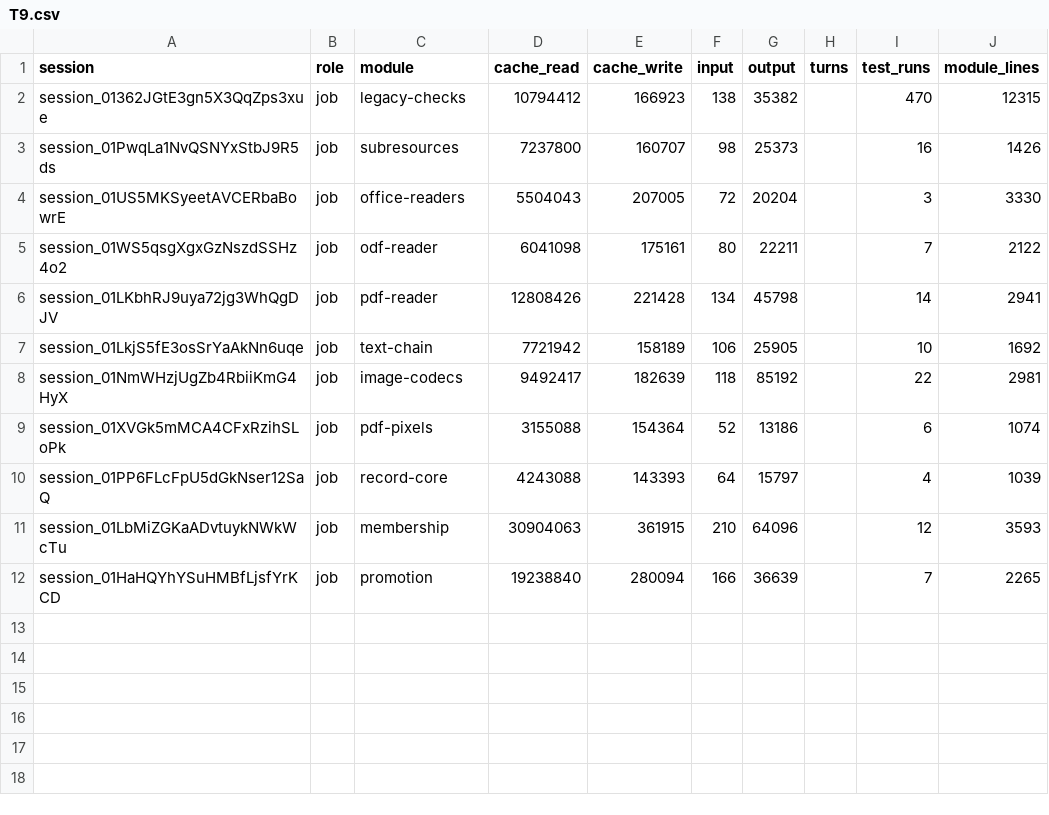
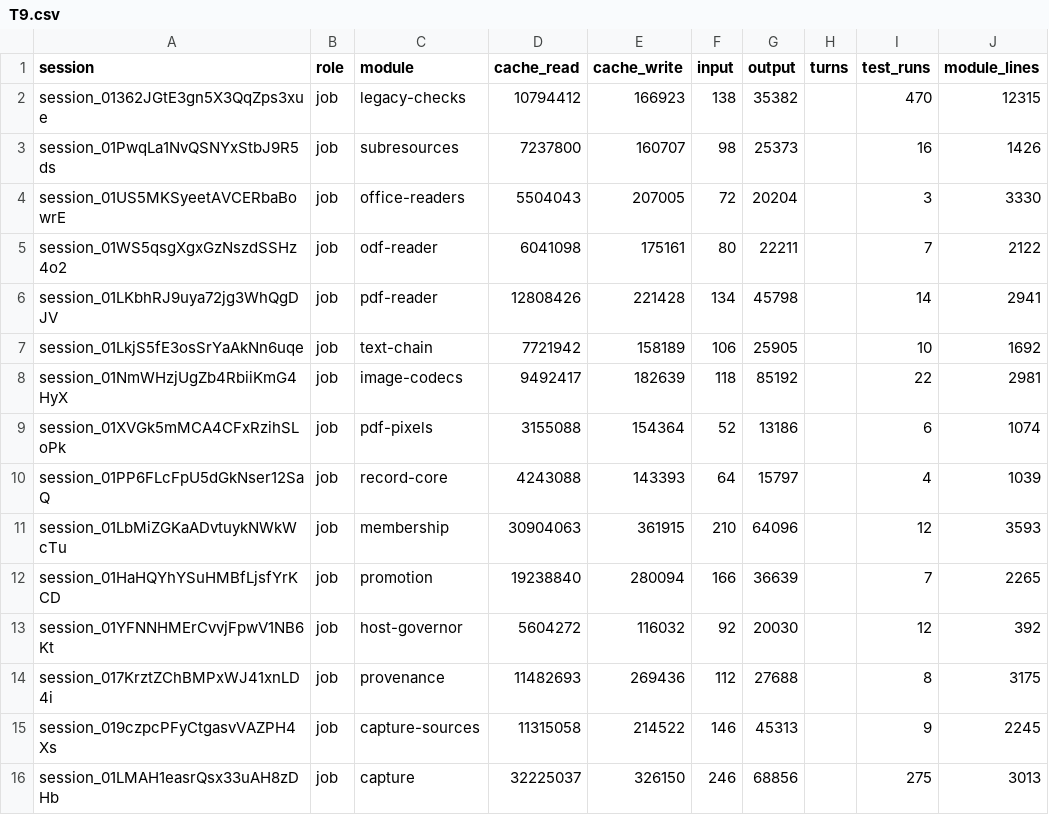
Before and after one commit to believeinoakland/bio, a CSV file: build/metrics/T9.csv, drawn as a sheet.

```diff
--- a/build/metrics/T9.csv
+++ b/build/metrics/T9.csv
@@ -12 +12,5 @@ session_01LbMiZGKaADvtuykNWkWcTu,job,membership,30904063,361915,210,64096,,12,35
 session_01HaHQYhYSuHMBfLjsfYrKCD,job,promotion,19238840,280094,166,36639,,7,2265
+session_01YFNNHMErCvvjFpwV1NB6Kt,job,host-governor,5604272,116032,92,20030,,12,392
+session_017KrztZChBMPxWJ41xnLD4i,job,provenance,11482693,269436,112,27688,,8,3175
+session_019czpcPFyCtgasvVAZPH4Xs,job,capture-sources,11315058,214522,146,45313,,9,2245
+session_01LMAH1easrQsx33uAH8zDHb,job,capture,32225037,326150,246,68856,,275,3013
```
Also changed, not shown: 5 other files.
